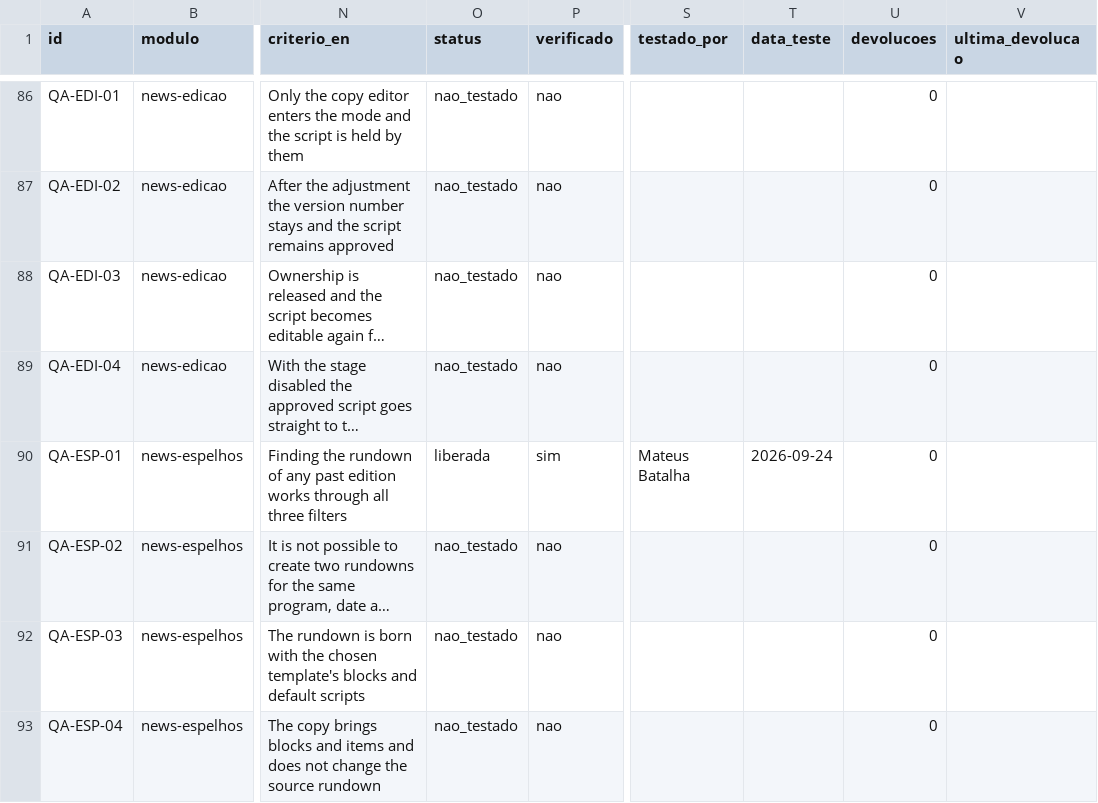
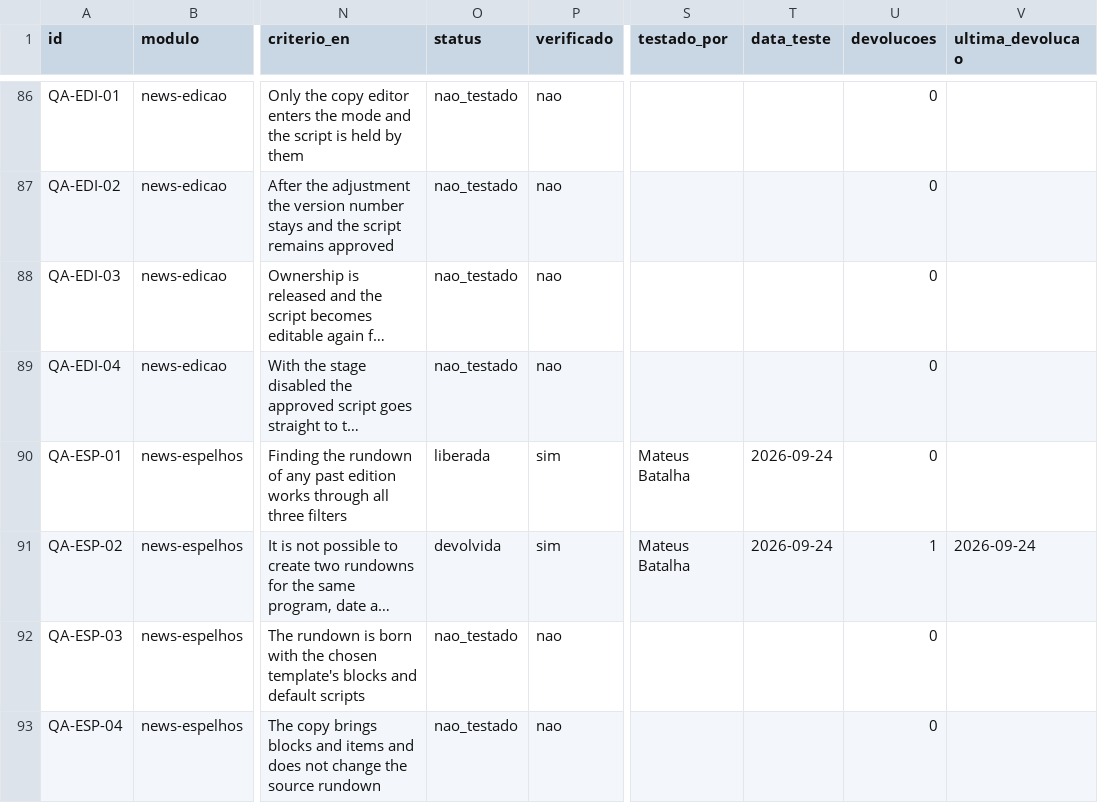
Before and after one commit to InformaWendel/PortalDEV, a CSV file: data/projetos/news.csv, drawn as a sheet; only a part is shown, gaps mark what is left out; long unchanged cells end in …; the diff names each change by its address in the sheet, - before the commit and + after, or states it on an @@ line.

Commit message:
chore(qa): QA-ESP-02 devolvida por Mateus Batalha

```diff
--- a/data/projetos/news.csv
+++ b/data/projetos/news.csv
-O91 (status): nao_testado
+O91 (status): devolvida
-P91 (verificado): nao
+P91 (verificado): sim
-S91 (testado_por): (empty)
+S91 (testado_por): Mateus Batalha
-T91 (data_teste): (empty)
+T91 (data_teste): 2026-09-24
-U91 (devolucoes): 0
+U91 (devolucoes): 1
-V91 (ultima_devolucao): (empty)
+V91 (ultima_devolucao): 2026-09-24
```
